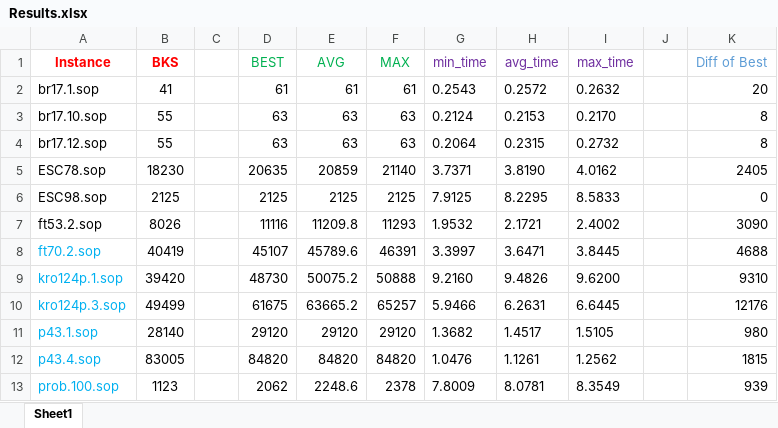
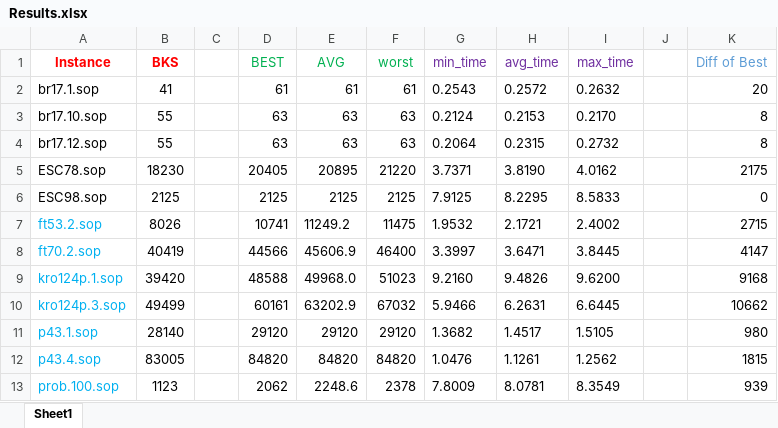
Before and after one commit to salehafzoon/Advanced_Algorithms, an Excel workbook: hw2_GRASP/Results.xlsx, sheet Sheet1, drawn as a sheet; only a part is shown; values as stored, in another font and other column widths than the file's, no borders; the diff covers the shown part only; the diff names each change by its address in the sheet, - before the commit and + after, or states it on an @@ line.

```diff
--- a/hw2_GRASP/Results.xlsx (sheet Sheet1)
+++ b/hw2_GRASP/Results.xlsx (sheet Sheet1)
-F1: MAX
+F1: worst
-D5 (BEST): 20635
+D5 (BEST): 20405
-E5 (AVG): 20859
+E5 (AVG): 20895
-F5 (worst): 21140
+F5 (worst): 21220
-K5 (Diff of Best): 2405
+K5 (Diff of Best): 2175
-A7 text colour: black
+A7 text colour: #00B0F0
-D7 (BEST): 11116
+D7 (BEST): 10741
-E7 (AVG): 11209.8
+E7 (AVG): 11249.2
-F7 (worst): 11293
+F7 (worst): 11475
-K7 (Diff of Best): 3090
+K7 (Diff of Best): 2715
-D8 (BEST): 45107
+D8 (BEST): 44566
-E8 (AVG): 45789.6
+E8 (AVG): 45606.9
-F8 (worst): 46391
+F8 (worst): 46400
-K8 (Diff of Best): 4688
+K8 (Diff of Best): 4147
-D9 (BEST): 48730
+D9 (BEST): 48588
-E9 (AVG): 50075.2
+E9 (AVG): 49968.0
-F9 (worst): 50888
+F9 (worst): 51023
-K9 (Diff of Best): 9310
+K9 (Diff of Best): 9168
-D10 (BEST): 61675
+D10 (BEST): 60161
-E10 (AVG): 63665.2
+E10 (AVG): 63202.9
-F10 (worst): 65257
+F10 (worst): 67032
-K10 (Diff of Best): 12176
+K10 (Diff of Best): 10662
```
Also changed, not shown: 2 added rows, 9 edited cells and cell formats elsewhere in this sheet, hw1_Simulated Annealing/simulResults.xlsx, 10 other files.
